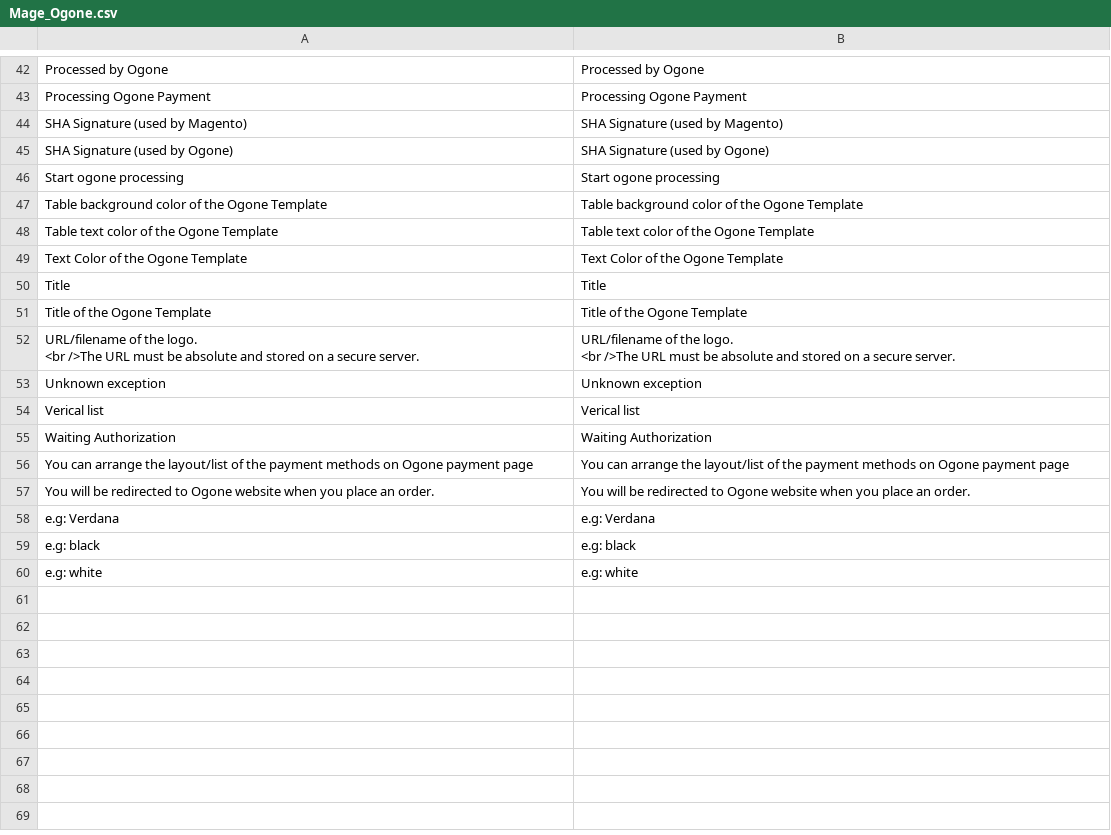
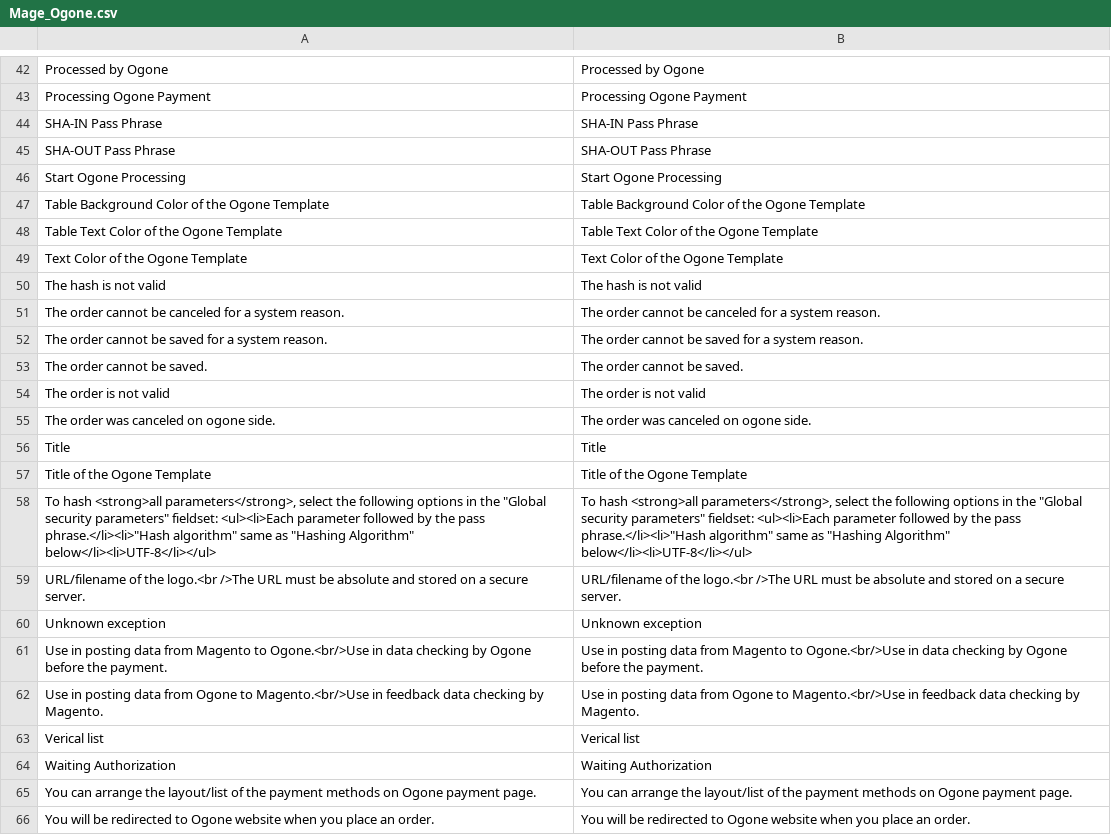
Before and after one commit to OpenMageModuleFostering/mage_ogone_official, a CSV file: app/locale/en_US/Mage_Ogone.csv, drawn as a sheet; only a part is shown, gaps mark what is left out; the diff covers the shown part only.

```diff
--- a/app/locale/en_US/Mage_Ogone.csv
+++ b/app/locale/en_US/Mage_Ogone.csv
@@ -55,22 +43,24 @@
 "Processing Ogone Payment","Processing Ogone Payment"
-"SHA Signature (used by Magento)","SHA Signature (used by Magento)"
-"SHA Signature (used by Ogone)","SHA Signature (used by Ogone)"
-"Start ogone processing","Start ogone processing"
-"Table background color of the Ogone Template","Table background color of the Ogone Template"
-"Table text color of the Ogone Template","Table text color of the Ogone Template"
+"SHA-IN Pass Phrase","SHA-IN Pass Phrase"
+"SHA-OUT Pass Phrase","SHA-OUT Pass Phrase"
+"Start Ogone Processing","Start Ogone Processing"
+"Table Background Color of the Ogone Template","Table Background Color of the Ogone Template"
+"Table Text Color of the Ogone Template","Table Text Color of the Ogone Template"
 "Text Color of the Ogone Template","Text Color of the Ogone Template"
+"The hash is not valid","The hash is not valid"
+"The order cannot be canceled for a system reason.","The order cannot be canceled for a system reason."
+"The order cannot be saved for a system reason.","The order cannot be saved for a system reason."
+"The order cannot be saved.","The order cannot be saved."
+"The order is not valid","The order is not valid"
+"The order was canceled on ogone side.","The order was canceled on ogone side."
 "Title","Title"
 "Title of the Ogone Template","Title of the Ogone Template"
-"URL/filename of the logo.
-                            <br />The URL must be absolute and stored on a secure server.
-                            ","URL/filename of the logo.
-                            <br />The URL must be absolute and stored on a secure server.
-                            "
+"To hash <strong>all parameters</strong>, select the following options in the ""Global security parameters"" fieldset: <ul><li>Each parameter followed by the pass phrase.</li><li>""Hash algorithm"" same as ""Hashing Algorithm"" below</li><li>UTF-8</li></ul>","To hash <strong>all parameters</strong>, select the following options in the ""Global security parameters"" fieldset: <ul><li>Each parameter followed by the pass phrase.</li><li>""Hash algorithm"" same as ""Hashing Algorithm"" below</li><li>UTF-8</li></ul>"
+"URL/filename of the logo.<br />The URL must be absolute and stored on a secure server.","URL/filename of the logo.<br />The URL must be absolute and stored on a secure server."
 "Unknown exception","Unknown exception"
+"Use in posting data from Magento to Ogone.<br/>Use in data checking by Ogone before the payment.","Use in posting data from Magento to Ogone.<br/>Use in data checking by Ogone before the payment."
+"Use in posting data from Ogone to Magento.<br/>Use in feedback data checking by Magento.","Use in posting data from Ogone to Magento.<br/>Use in feedback data checking by Magento."
 "Verical list","Verical list"
 "Waiting Authorization","Waiting Authorization"
-"You can arrange the layout/list of the payment methods on Ogone payment page","You can arrange the layout/list of the payment methods on Ogone payment page"
+"You can arrange the layout/list of the payment methods on Ogone payment page.","You can arrange the layout/list of the payment methods on Ogone payment page."
 "You will be redirected to Ogone website when you place an order.","You will be redirected to Ogone website when you place an order."
-"e.g: Verdana","e.g: Verdana"
-"e.g: black","e.g: black"
-"e.g: white","e.g: white"
```
Also changed, not shown: 7 added rows, 7 removed rows and 14 edited cells elsewhere in this file, 26 other files.
